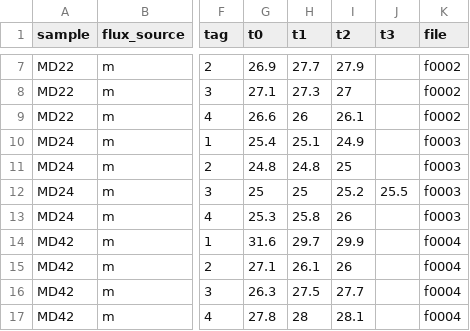
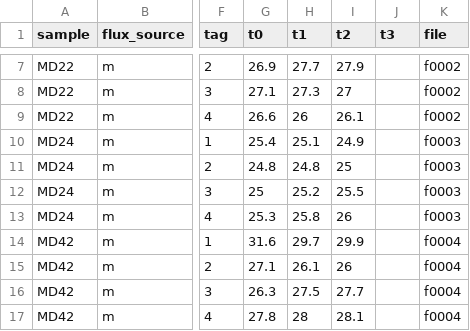
Before and after one commit to ayatsko/TMI_flux, a CSV file: data/TMI_flux_metadata_aug.csv, drawn as a sheet; only a part is shown, gaps mark what is left out; the diff names each change by its address in the sheet, - before the commit and + after, or states it on an @@ line.

```diff
--- a/data/TMI_flux_metadata_aug.csv
+++ b/data/TMI_flux_metadata_aug.csv
-H12 (t1): 25
+H12 (t1): 25.2
-I12 (t2): 25.2
+I12 (t2): 25.5
-J12 (t3): 25.5
+J12 (t3): (empty)
```
Also changed, not shown: data/TMI_flux_metadata_aug_daily.csv, data/TMI_flux_metadata_nov22.csv, 23 other files.
